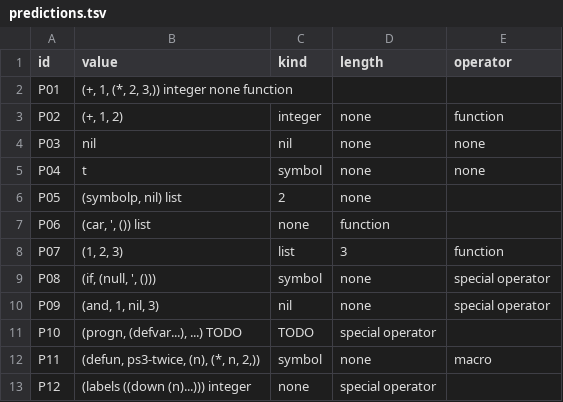
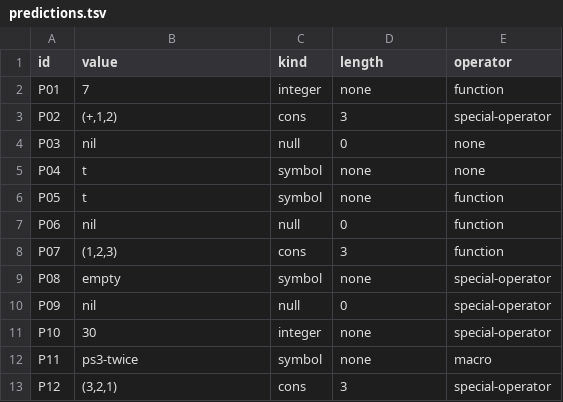
Before and after one commit to WhiteLicorice/cmsc-124-ps3-starter, a TSV file: predictions.tsv, drawn as a sheet; only a part is shown; the diff covers the shown part only.

Commit message:
docs: predict CLISP values and operator classes Co-authored-by: maagmaandrian@gmail.com

```diff
--- a/predictions.tsv
+++ b/predictions.tsv
@@ -2,3 +2,3 @@ id	value	                            kind	length	operator
-P01	(+, 1, (*, 2, 3,))                  integer none    function
-P02	(+, 1, 2)	                        integer	none	function
-P03	nil	                                nil 	none	none
+P01	7	integer	none	function
+P02	(+,1,2)	cons	3	special-operator
+P03	nil	null	0	none
@@ -6,8 +6,8 @@ P04	t	                                symbol	none	none
-P05	(symbolp, nil)                      list	2	    none
-P06	(car, ', ())                        list	none   	function
-P07	(1, 2, 3)	                        list	3	    function
-P08	(if, (null, ', ()))	                symbol	none	special operator
-P09	(and, 1, nil, 3)	                nil 	none	special operator
-P10	(progn, (defvar...), ...)           TODO	TODO	special operator
-P11	(defun, ps3-twice, (n), (*, n, 2,))	symbol	none	macro
-P12	(labels ((down (n)...)))            integer	none	special operator
+P05	t	symbol	none	function
+P06	nil	null	0	function
+P07	(1,2,3)	cons	3	function
+P08	empty	symbol	none	special-operator
+P09	nil	null	0	special-operator
+P10	30	integer	none	special-operator
+P11	ps3-twice	symbol	none	macro
+P12	(3,2,1)	cons	3	special-operator
```
Also changed, not shown: 10 edited cells elsewhere in this file, 1 other file.
